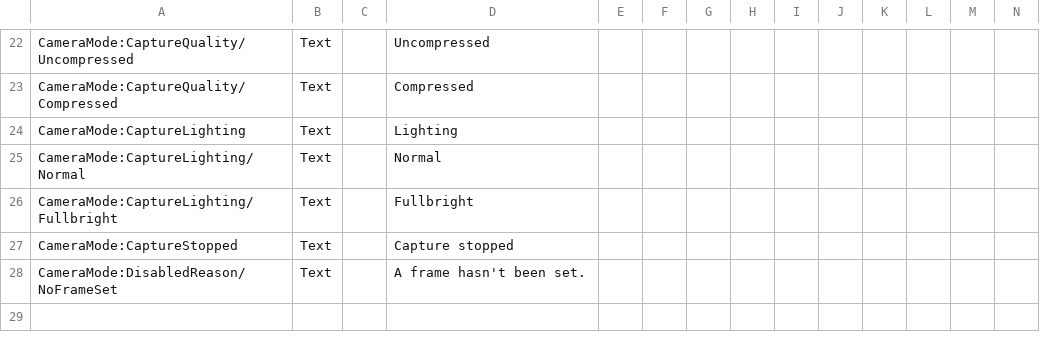
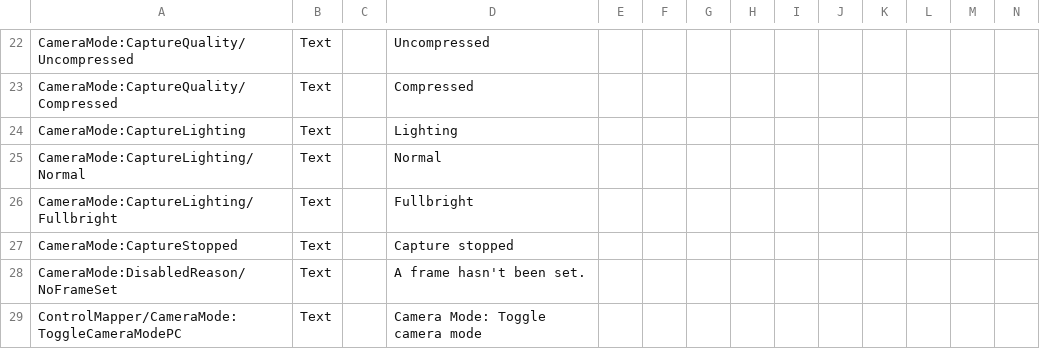
Before and after one commit to moorowl/ck-CameraMode, a CSV file: Localization/Localization.csv, drawn as a sheet; only a part is shown, gaps mark what is left out; rows hold the shown columns only; the diff names each change by its address in the sheet, - before the commit and + after, or states it on an @@ line.

Commit message:
Allow rebinding of toggle camera mode button again

```diff
--- a/Localization/Localization.csv
+++ b/Localization/Localization.csv
+row 29: ControlMapper/CameraMode:ToggleCameraModePC | Text |  | Camera Mode: Toggle camera mode
```
Also changed, not shown: 5 other files.
